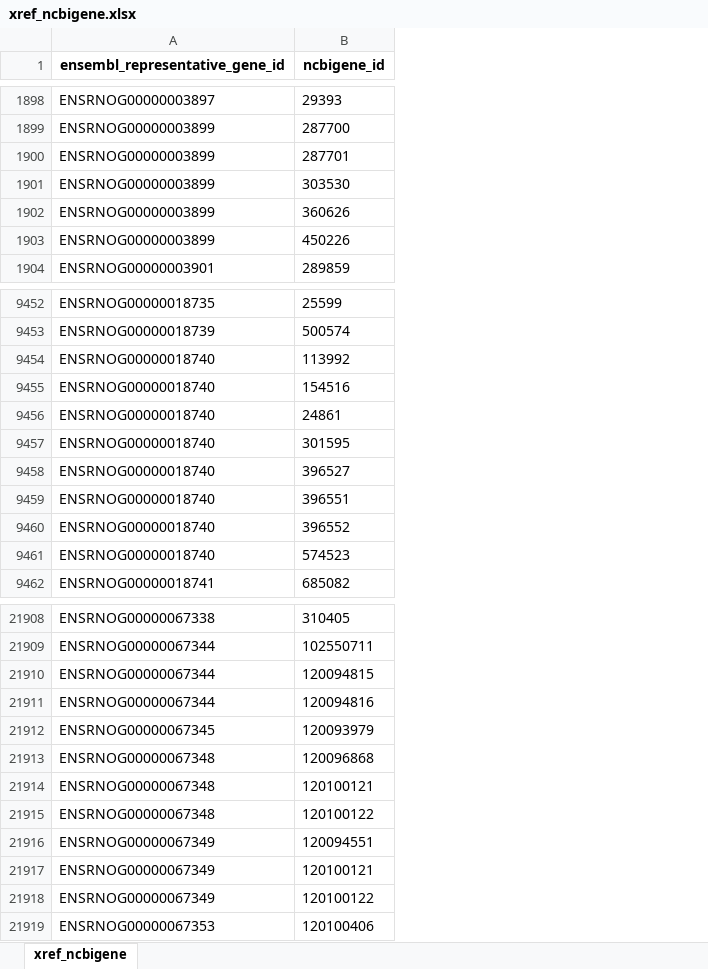
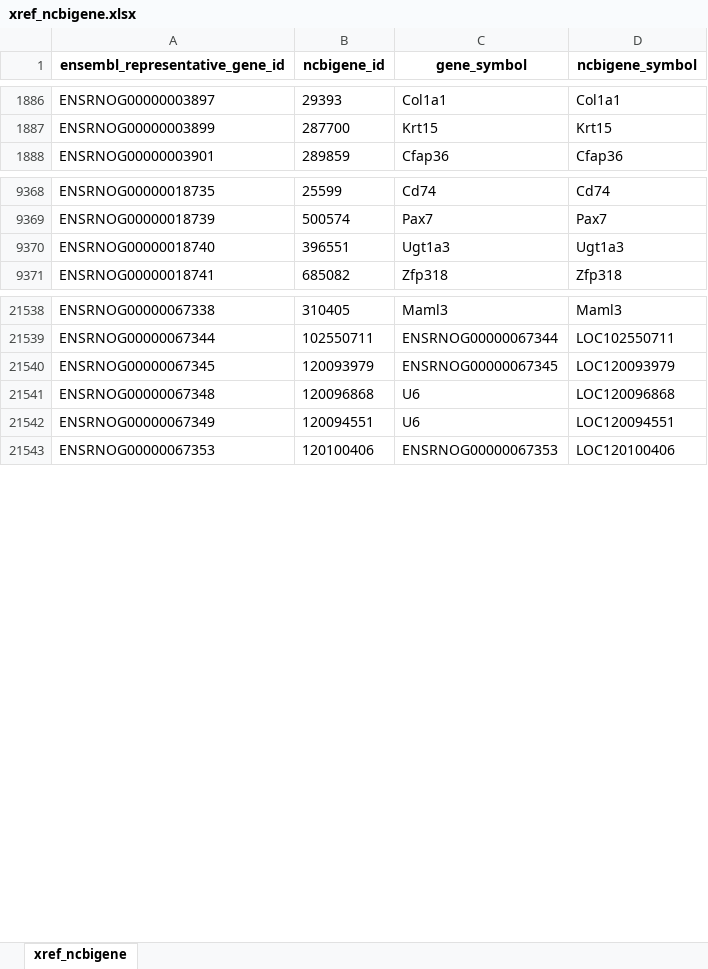
Before and after one commit to related-sciences/ensembl-genes, an Excel workbook: xref_ncbigene.xlsx, sheet xref_ncbigene, drawn as a sheet; only a part is shown, gaps mark what is left out; values as stored, in another font and other column widths than the file's, no borders; removed rows and columns are numbered as before the commit, all else as after; the diff covers the shown part only; the diff names each change by its address in the sheet, - before the commit and + after, or states it on an @@ line.

```diff
--- a/xref_ncbigene.xlsx (sheet xref_ncbigene)
+++ b/xref_ncbigene.xlsx (sheet xref_ncbigene)
+column C (gene_symbol), rows 1886-1888: Col1a1 | Krt15 | Cfap36; rows 9368-9371: Cd74 | Pax7 | Ugt1a3 | Zfp318; rows 21538-21543: Maml3 | ENSRNOG00000067344 | ENSRNOG00000067345 | U6 | U6 | ENSRNOG00000067353
+column D (ncbigene_symbol), rows 1886-1888: Col1a1 | Krt15 | Cfap36; rows 9368-9371: Cd74 | Pax7 | Ugt1a3 | Zfp318; rows 21538-21543: Maml3 | LOC102550711 | LOC120093979 | LOC120096868 | LOC120094551 | LOC120100406
-row 1900: ENSRNOG00000003899 | 287701
-row 1901: ENSRNOG00000003899 | 303530
-row 1902: ENSRNOG00000003899 | 360626
-row 1903: ENSRNOG00000003899 | 450226
-row 9454: ENSRNOG00000018740 | 113992
-row 9455: ENSRNOG00000018740 | 154516
-row 9456: ENSRNOG00000018740 | 24861
-row 9457: ENSRNOG00000018740 | 301595
-row 9458: ENSRNOG00000018740 | 396527
-row 9460: ENSRNOG00000018740 | 396552
-row 9461: ENSRNOG00000018740 | 574523
-row 21910: ENSRNOG00000067344 | 120094815
-row 21911: ENSRNOG00000067344 | 120094816
-row 21914: ENSRNOG00000067348 | 120100121
-row 21915: ENSRNOG00000067348 | 120100122
-row 21917: ENSRNOG00000067349 | 120100121
-row 21918: ENSRNOG00000067349 | 120100122
```
Also changed, not shown: 471 removed rows elsewhere in this sheet, 10 other files.
